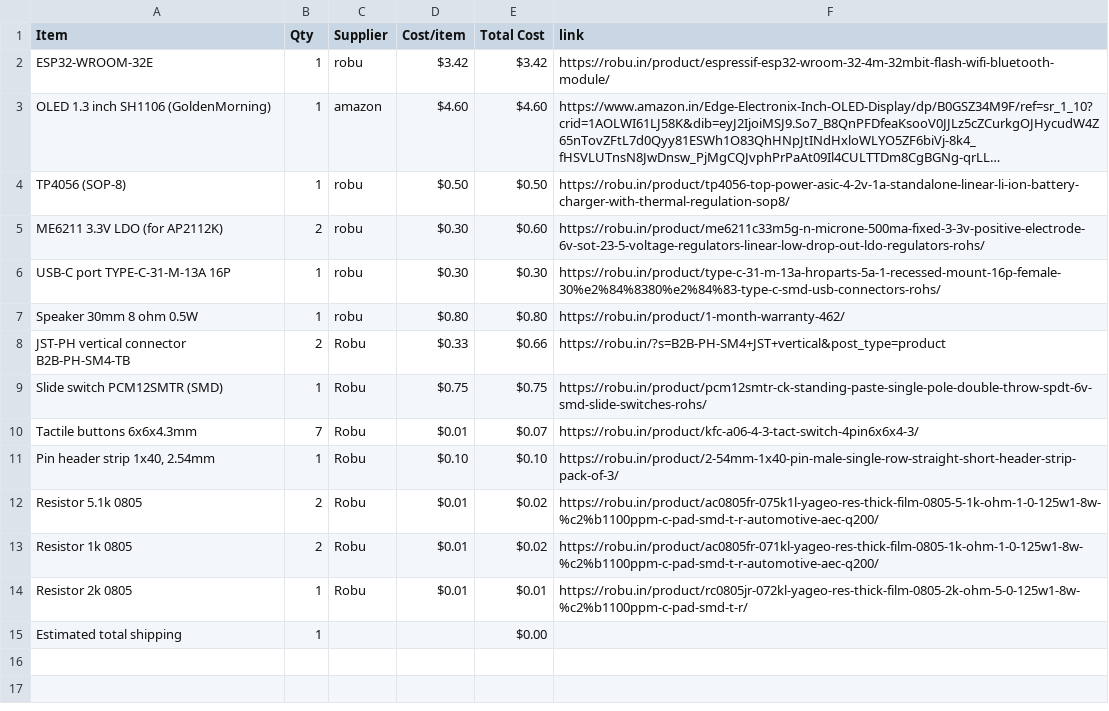
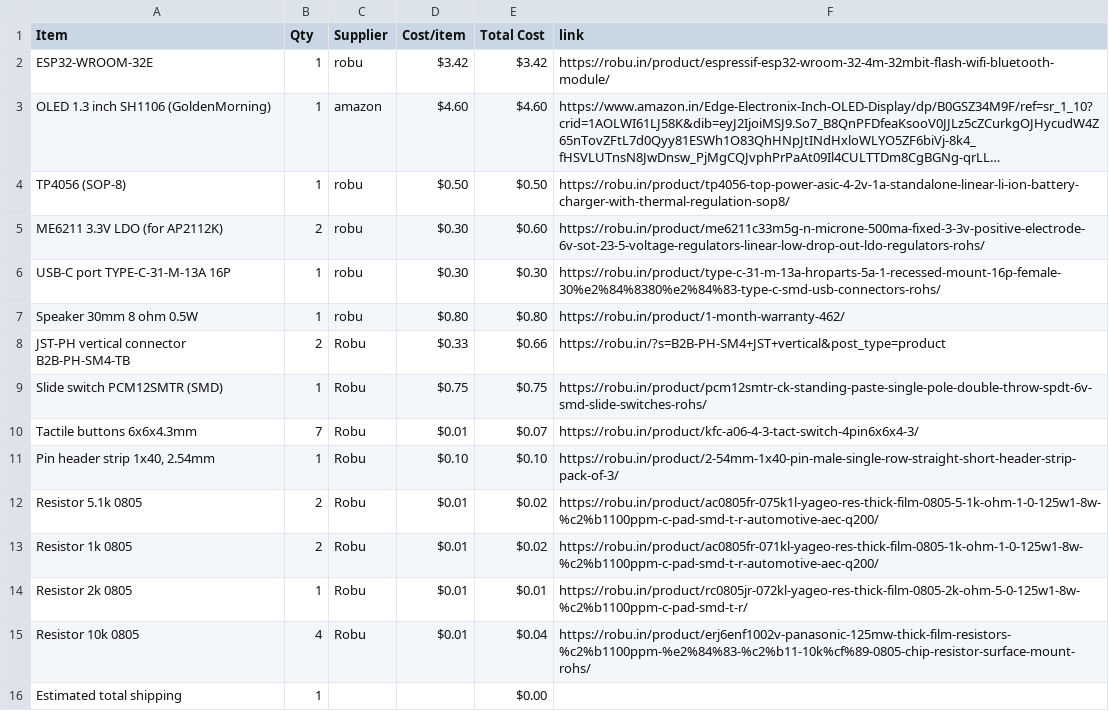
Before and after one commit to rafay-069/pocket-pal-player-, a CSV file: BOM.csv, drawn as a sheet; long unchanged cells end in ….

Commit message:
Sync pocket pal player from Half Life

```diff
--- a/BOM.csv
+++ b/BOM.csv
@@ -14,2 +14,3 @@ Resistor 1k 0805,2,Robu,$0.01,$0.02,https://robu.in/product/ac0805fr-071kl-yageo
 Resistor 2k 0805,1,Robu,$0.01,$0.01,https://robu.in/product/rc0805jr-072kl-yageo-res-thick-film-0805-2k-ohm-5-0-125w1-8w-%c2%b1100ppm-c-pad-smd-t-r/
+Resistor 10k 0805,4,Robu,$0.01,$0.04,https://robu.in/product/erj6enf1002v-panasonic-125mw-thick-film-resistors-%c2%b1100ppm-%e2%84%83-%c2%b11-10k%cf%89-0805-chip-resistor-surface-mount-rohs/
 Estimated total shipping,1,,,$0.00,
```
